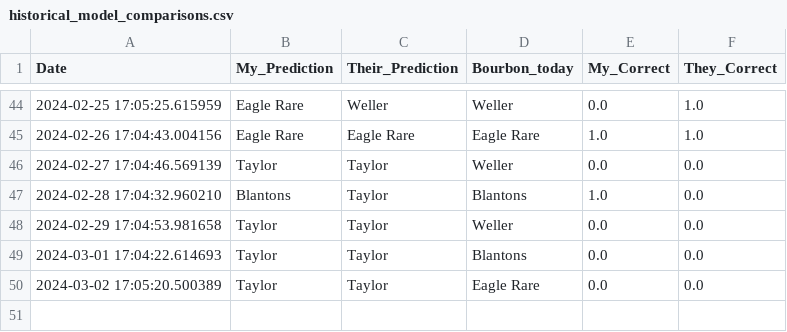
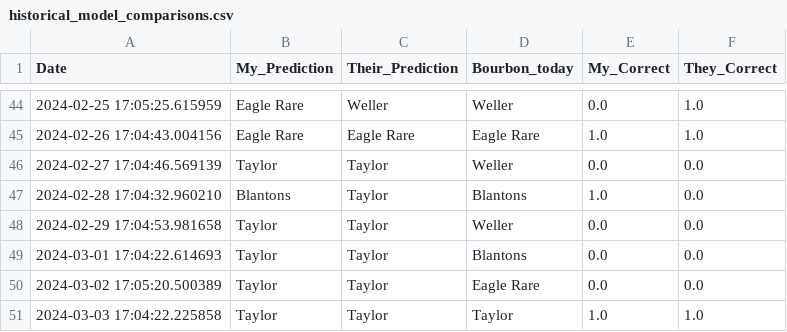
Before and after one commit to treywood10/BTB_Project, a CSV file: historical_model_comparisons.csv, drawn as a sheet; only a part is shown, gaps mark what is left out; the diff names each change by its address in the sheet, - before the commit and + after, or states it on an @@ line.

```diff
--- a/historical_model_comparisons.csv
+++ b/historical_model_comparisons.csv
+row 51: 2024-03-03 17:04:22.225858 | Taylor | Taylor | Taylor | 1.0 | 1.0
```
Also changed, not shown: bourbon_data.csv, 3 other files.
